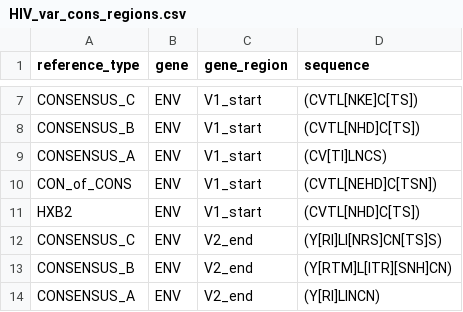
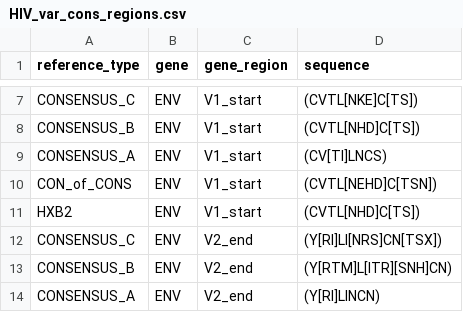
Before and after one commit to ColinAnthony/NGS_processing_pipeline, a CSV file: HIV_var_cons_regions.csv, drawn as a sheet; only a part is shown, gaps mark what is left out.

Commit message:
increased gap ext score lowered allowed errors in regex truncated V4 end alt regex (start of regex must be at end of var region
assigning index for regex was taken from wrong place
should have been
v1_start = match.end()
v1_end = match.start()
This was corrected
changed missing regex from False to "missing", since index of 0 == False
thus checking for missing regex now checks for "missing" text rather than False

Added arg to allow user reference
consolidated all reference sequences into one file

added counter for sequences not aligned

```diff
--- a/HIV_var_cons_regions.csv
+++ b/HIV_var_cons_regions.csv
@@ -11,3 +11,3 @@ CON_of_CONS,ENV,V1_start,(CVTL[NEHD]C[TSN])
 HXB2,ENV,V1_start,(CVTL[NHD]C[TS])
-CONSENSUS_C,ENV,V2_end,(Y[RI]LI[NRS]CN[TS]S)
+CONSENSUS_C,ENV,V2_end,(Y[RI]LI[NRS]CN[TSX])
 CONSENSUS_B,ENV,V2_end,(Y[RTM]L[ITR][SNH]CN)
```
Also changed, not shown: 1 other file.
